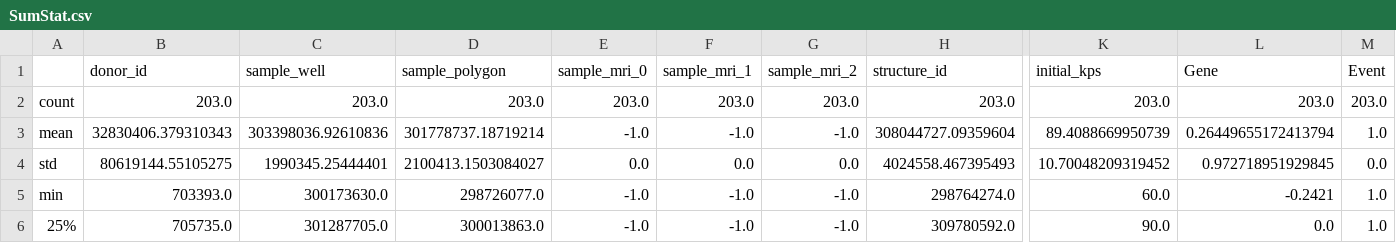
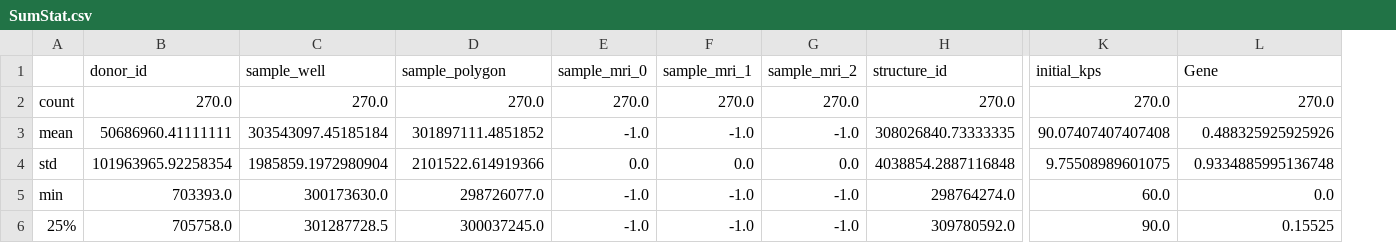
Before and after one commit to maevegaff/GliomaDataBase, a CSV file: SumStat.csv, drawn as a sheet; only a part is shown, gaps mark what is left out; the diff covers the shown part only; the diff names each change by its address in the sheet, - before the commit and + after, or states it on an @@ line.

```diff
--- a/SumStat.csv
+++ b/SumStat.csv
-column M (Event), rows 2-6: 203.0 | 1.0 | 0.0 | 1.0 | 1.0
-B2 (donor_id): 203.0
+B2 (donor_id): 270.0
-C2 (sample_well): 203.0
+C2 (sample_well): 270.0
-D2 (sample_polygon): 203.0
+D2 (sample_polygon): 270.0
-E2 (sample_mri_0): 203.0
+E2 (sample_mri_0): 270.0
-F2 (sample_mri_1): 203.0
+F2 (sample_mri_1): 270.0
-G2 (sample_mri_2): 203.0
+G2 (sample_mri_2): 270.0
-H2 (structure_id): 203.0
+H2 (structure_id): 270.0
-K2 (initial_kps): 203.0
+K2 (initial_kps): 270.0
-L2 (Gene): 203.0
+L2 (Gene): 270.0
-B3 (donor_id): 32830406.379310343
+B3 (donor_id): 50686960.41111111
-C3 (sample_well): 303398036.92610836
+C3 (sample_well): 303543097.45185184
-D3 (sample_polygon): 301778737.18719214
+D3 (sample_polygon): 301897111.4851852
-H3 (structure_id): 308044727.09359604
+H3 (structure_id): 308026840.73333335
-K3 (initial_kps): 89.4088669950739
+K3 (initial_kps): 90.07407407407408
-L3 (Gene): 0.26449655172413794
+L3 (Gene): 0.488325925925926
-B4 (donor_id): 80619144.55105275
+B4 (donor_id): 101963965.92258354
-C4 (sample_well): 1990345.25444401
+C4 (sample_well): 1985859.1972980904
-D4 (sample_polygon): 2100413.1503084027
+D4 (sample_polygon): 2101522.614919366
-H4 (structure_id): 4024558.467395493
+H4 (structure_id): 4038854.2887116848
-K4 (initial_kps): 10.70048209319452
+K4 (initial_kps): 9.75508989601075
-L4 (Gene): 0.972718951929845
+L4 (Gene): 0.9334885995136748
-L5 (Gene): -0.2421
+L5 (Gene): 0.0
-B6 (donor_id): 705735.0
+B6 (donor_id): 705758.0
-C6 (sample_well): 301287705.0
+C6 (sample_well): 301287728.5
-D6 (sample_polygon): 300013863.0
+D6 (sample_polygon): 300037245.0
-L6 (Gene): 0.0
+L6 (Gene): 0.15525
```
Also changed, not shown: 15 edited cells elsewhere in this file, 38 other files.
